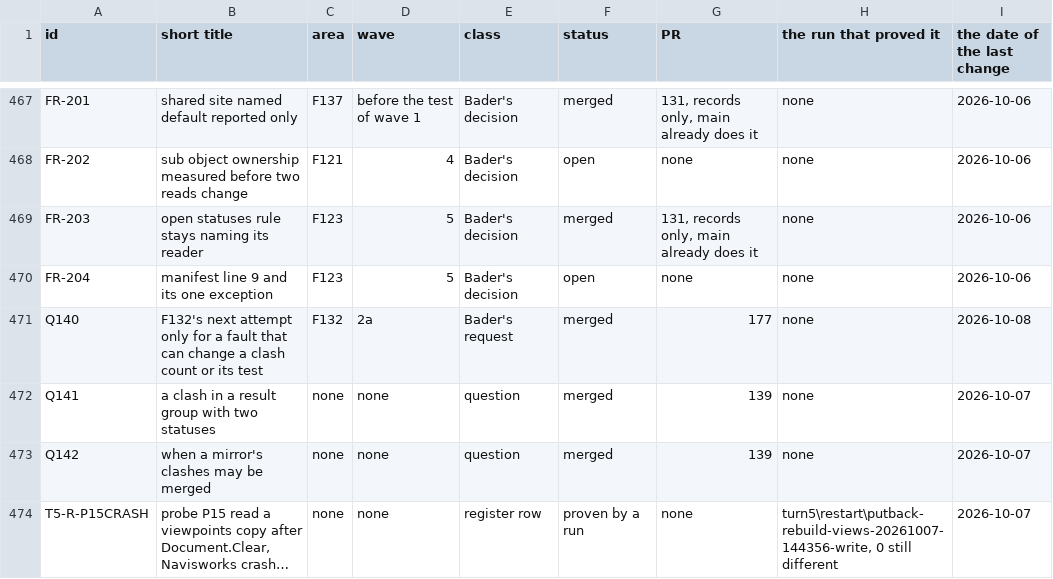
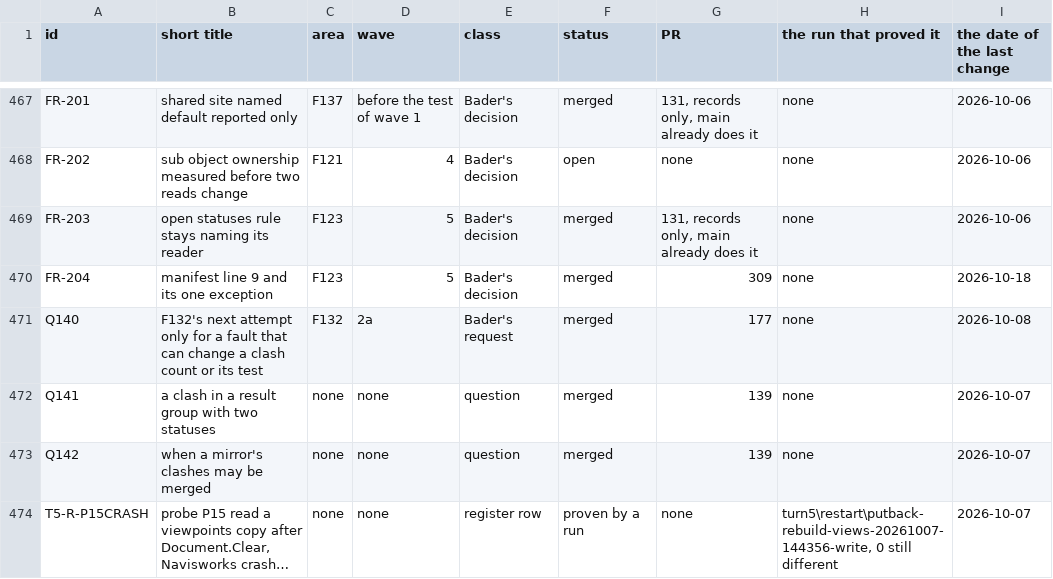
Before and after one commit to baderrahal/PAR_NWC-Federator-V2, a CSV file: steps/tracker.csv, drawn as a sheet; only a part is shown, gaps mark what is left out; long unchanged cells end in ….

Commit message:
FR-204 the row merged in 309

```diff
--- a/steps/tracker.csv
+++ b/steps/tracker.csv
@@ -469,3 +469,3 @@ FR-202,sub object ownership measured before two reads change,F121,4,Bader's deci
 FR-203,open statuses rule stays naming its reader,F123,5,Bader's decision,merged,"131, records only, main already does it",none,2026-10-06
-FR-204,manifest line 9 and its one exception,F123,5,Bader's decision,open,none,none,2026-10-06
+FR-204,manifest line 9 and its one exception,F123,5,Bader's decision,merged,309,none,2026-10-18
 Q140,F132's next attempt only for a fault that can change a clash count or its test,F132,2a,Bader's request,merged,177,none,2026-10-08
```
Also changed, not shown: 2 other files.
